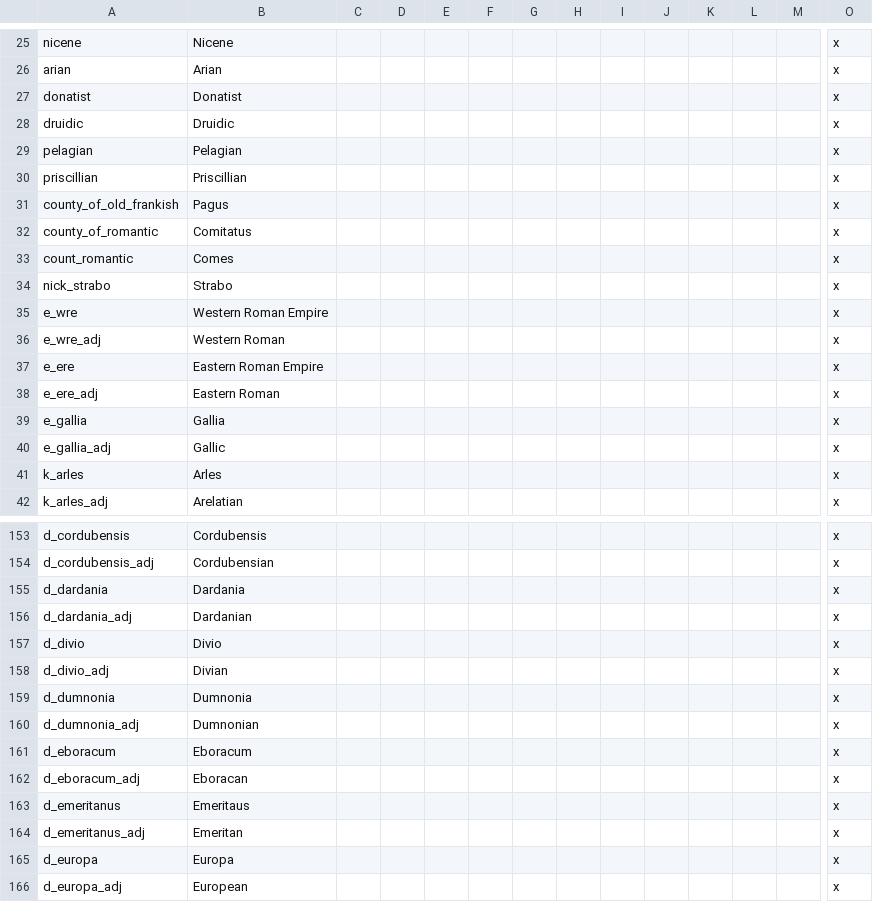
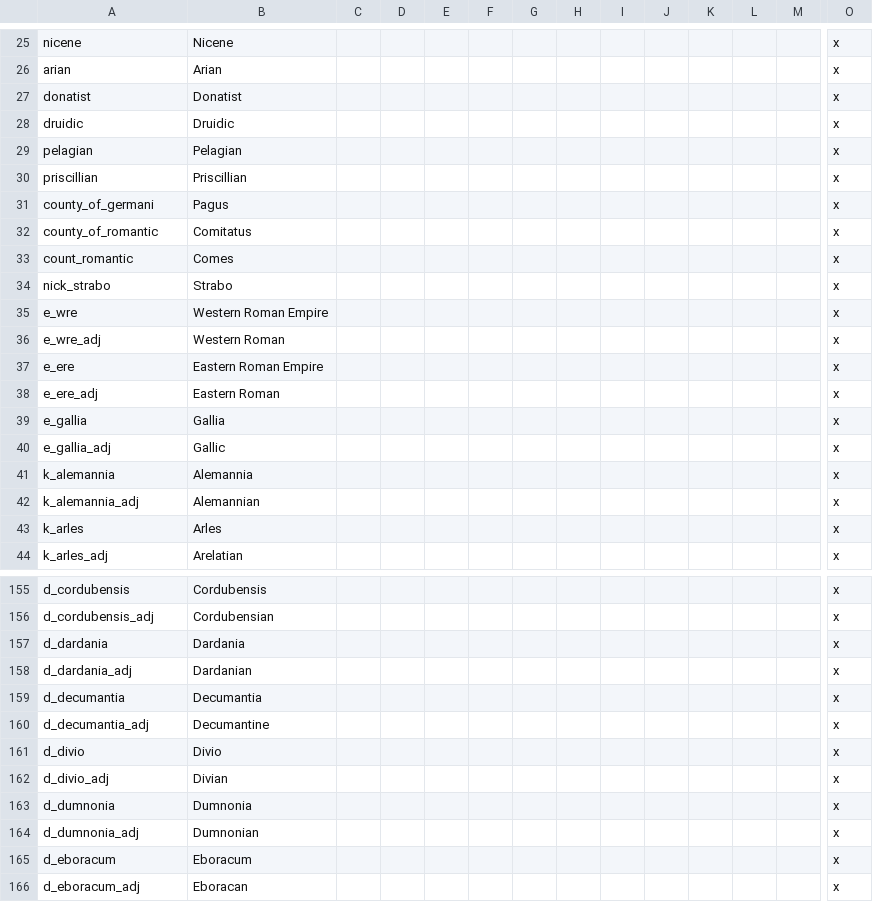
Before and after one commit to Ofaloaf/RomeMustDie, a CSV file: RomeMustDie/localisation/Rome_titles.csv, drawn as a sheet; only a part is shown, gaps mark what is left out; the shorter side is filled out with more unchanged rows; rows hold the shown columns only; the diff names each change by its address in the sheet, - before the commit and + after, or states it on an @@ line.

Commit message:
Germanic work
-Kingdom of Alemannia added
-Duchy of Decumantia replaces Baden
-Alemannic culture now covers SW Germany
-Dukes are now called (Petty) Kings for all Germani cultures, plus
(Romano-)Britto culture.

```diff
--- a/RomeMustDie/localisation/Rome_titles.csv
+++ b/RomeMustDie/localisation/Rome_titles.csv
-A31: county_of_old_frankish
+A31: county_of_germani
+row 41: k_alemannia | Alemannia |  |  |  |  |  |  |  |  |  |  |  | x
+row 42: k_alemannia_adj | Alemannian |  |  |  |  |  |  |  |  |  |  |  | x
+row 159: d_decumantia | Decumantia |  |  |  |  |  |  |  |  |  |  |  | x
+row 160: d_decumantia_adj | Decumantine |  |  |  |  |  |  |  |  |  |  |  | x
```
Also changed, not shown: 31 other files.
